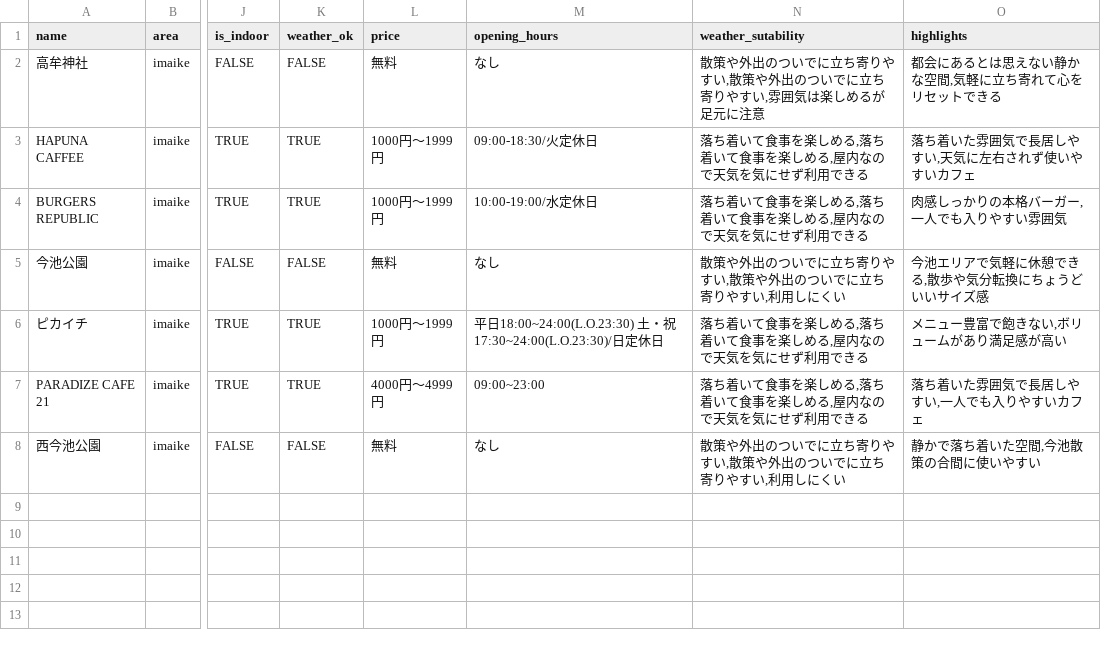
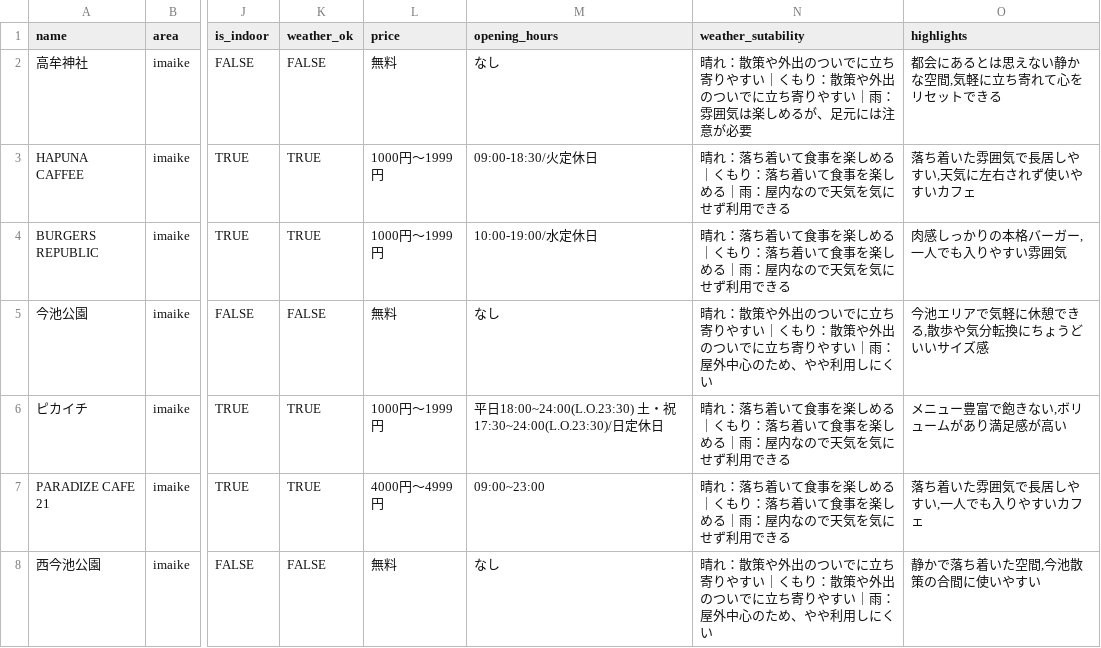
Before and after one commit to tahoito/weather-app, a CSV file: backend/database/seeders/csv/spot-imaike.csv, drawn as a sheet; only a part is shown, gaps mark what is left out; the diff names each change by its address in the sheet, - before the commit and + after, or states it on an @@ line.

```diff
--- a/backend/database/seeders/csv/spot-imaike.csv
+++ b/backend/database/seeders/csv/spot-imaike.csv
-N2 (weather_sutability): 散策や外出のついでに立ち寄りやすい,散策や外出のついでに立ち寄りやすい,雰囲気は楽しめるが足元に注意
+N2 (weather_sutability): 晴れ：散策や外出のついでに立ち寄りやすい｜くもり：散策や外出のついでに立ち寄りやすい｜雨：雰囲気は楽しめるが、足元には注意が必要
-N3:N4 (weather_sutability): 落ち着いて食事を楽しめる,落ち着いて食事を楽しめる,屋内なの…
+N3:N4 (weather_sutability): 晴れ：落ち着いて食事を楽しめる｜くもり：落ち着いて食事を楽しめる｜雨：屋内なの…
-N5 (weather_sutability): 散策や外出のついでに立ち寄りやすい,散策や外出のついでに立ち寄りやすい,利用しに…
+N5 (weather_sutability): 晴れ：散策や外出のついでに立ち寄りやすい｜くもり：散策や外出のついでに立ち寄りやすい｜雨：屋外中心のため、やや利用しに…
-N6:N7 (weather_sutability): 落ち着いて食事を楽しめる,落ち着いて食事を楽しめる,屋内なの…
+N6:N7 (weather_sutability): 晴れ：落ち着いて食事を楽しめる｜くもり：落ち着いて食事を楽しめる｜雨：屋内なの…
-N8 (weather_sutability): 散策や外出のついでに立ち寄りやすい,散策や外出のついでに立ち寄りやすい,利用しに…
+N8 (weather_sutability): 晴れ：散策や外出のついでに立ち寄りやすい｜くもり：散策や外出のついでに立ち寄りやすい｜雨：屋外中心のため、やや利用しに…
```
Also changed, not shown: backend/database/seeders/csv/spot-hoshigaoka.csv, backend/database/seeders/csv/spot-kakuozan.csv, 7 other files.
